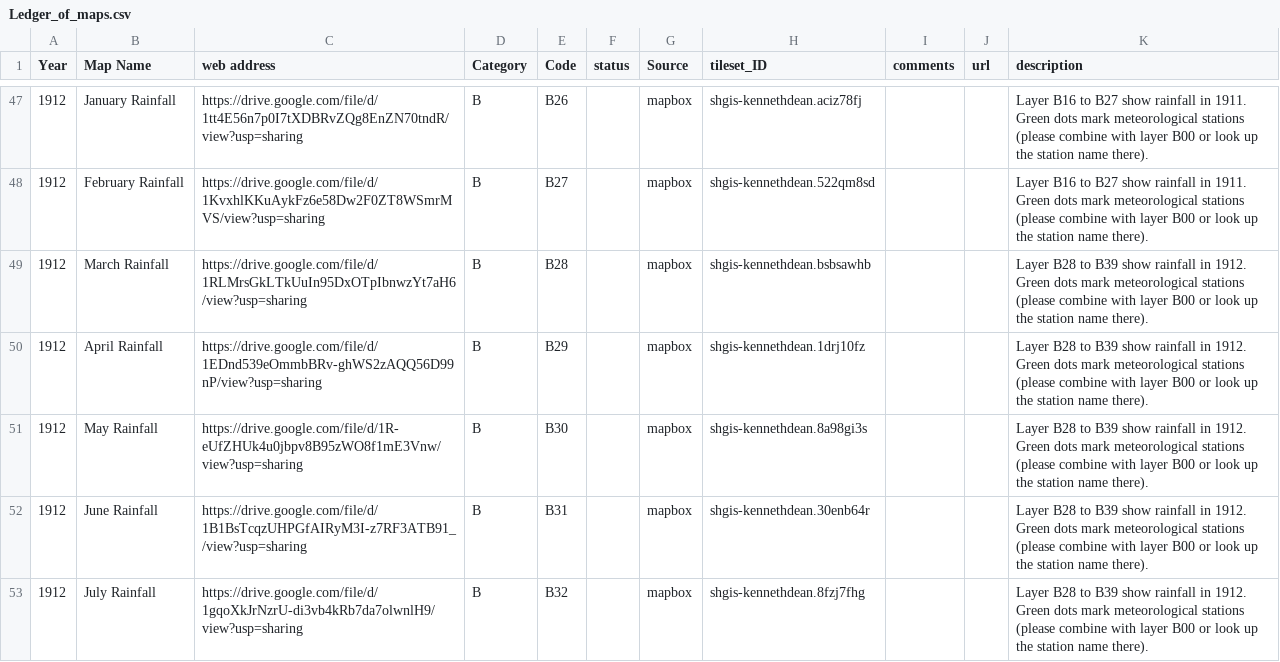
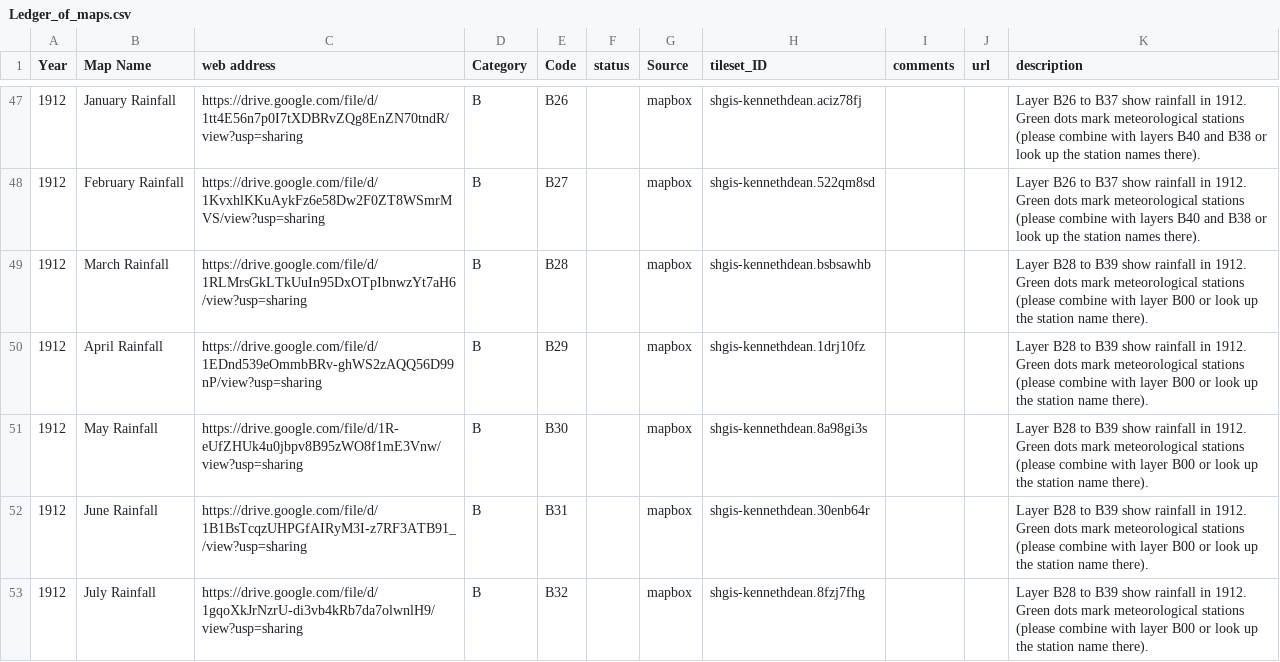
Before and after one commit to shgis-a/eco_map, a CSV file: csv/Ledger_of_maps.csv, drawn as a sheet; only a part is shown, gaps mark what is left out; the diff covers the shown part only.

```diff
--- a/csv/Ledger_of_maps.csv
+++ b/csv/Ledger_of_maps.csv
@@ -47,3 +47,3 @@
-1912,January Rainfall,https://drive.google.com/file/d/1tt4E56n7p0I7tXDBRvZQg8EnZN70tndR/view?usp=sharing,B,B26,,mapbox,shgis-kennethdean.aciz78fj,,,Layer B16 to B27 show rainfall in 1911. Green dots mark meteorological stations (please combine with layer B00 or look up the station name there).
-1912,February Rainfall,https://drive.google.com/file/d/1KvxhlKKuAykFz6e58Dw2F0ZT8WSmrMVS/view?usp=sharing,B,B27,,mapbox,shgis-kennethdean.522qm8sd,,,Layer B16 to B27 show rainfall in 1911. Green dots mark meteorological stations (please combine with layer B00 or look up the station name there).
+1912,January Rainfall,https://drive.google.com/file/d/1tt4E56n7p0I7tXDBRvZQg8EnZN70tndR/view?usp=sharing,B,B26,,mapbox,shgis-kennethdean.aciz78fj,,,Layer B26 to B37 show rainfall in 1912. Green dots mark meteorological stations (please combine with layers B40 and B38 or look up the station names there).
+1912,February Rainfall,https://drive.google.com/file/d/1KvxhlKKuAykFz6e58Dw2F0ZT8WSmrMVS/view?usp=sharing,B,B27,,mapbox,shgis-kennethdean.522qm8sd,,,Layer B26 to B37 show rainfall in 1912. Green dots mark meteorological stations (please combine with layers B40 and B38 or look up the station names there).
 1912,March Rainfall,https://drive.google.com/file/d/1RLMrsGkLTkUuIn95DxOTpIbnwzYt7aH6/view?usp=sharing,B,B28,,mapbox,shgis-kennethdean.bsbsawhb,,,"Layer B28 to B39 show rainfall in 1912. Green dots mark meteorological stations (please combine with layer B00 or look up the station name there).
```
Also changed, not shown: 25 edited cells elsewhere in this file, 7 other files.
